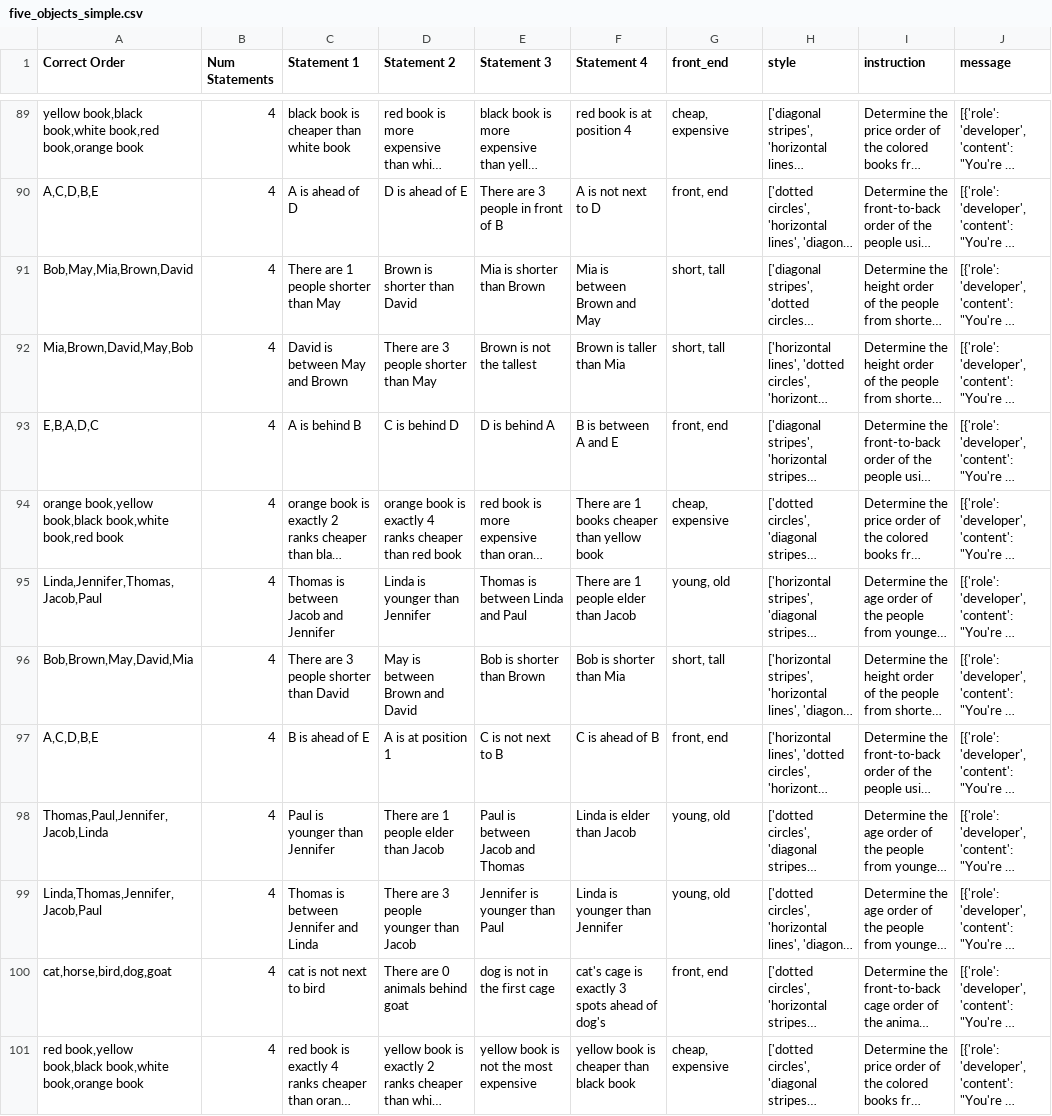
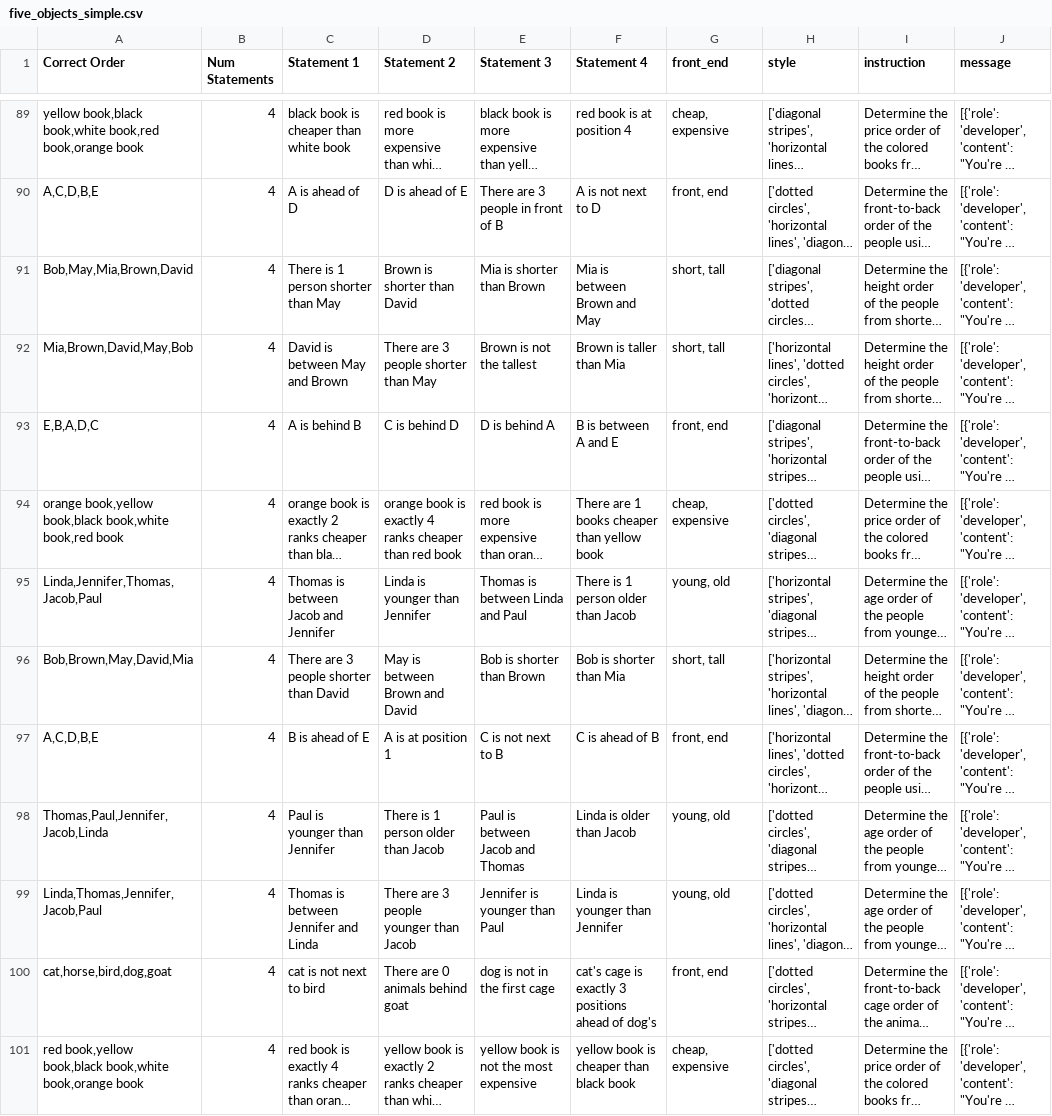
Before and after one commit to skittleskittles/Human_AI_Interaction_v2, a CSV file: dist/five_objects_simple.csv, drawn as a sheet; only a part is shown, gaps mark what is left out; long unchanged cells end in …; the diff covers the shown part only; the diff names each change by its address in the sheet, - before the commit and + after, or states it on an @@ line.

Commit message:
label position

```diff
--- a/dist/five_objects_simple.csv
+++ b/dist/five_objects_simple.csv
-C91 (Statement 1): There are 1 people shorter than May
+C91 (Statement 1): There is 1 person shorter than May
-F95 (Statement 4): There are 1 people elder than Jacob
+F95 (Statement 4): There is 1 person older than Jacob
-D98 (Statement 2): There are 1 people elder than Jacob
+D98 (Statement 2): There is 1 person older than Jacob
-F98 (Statement 4): Linda is elder than Jacob
+F98 (Statement 4): Linda is older than Jacob
-F100 (Statement 4): …exactly 3 spots ahead of…
+F100 (Statement 4): …exactly 3 positions ahead of…
```
Also changed, not shown: 55 edited cells elsewhere in this file, 5 other files.
